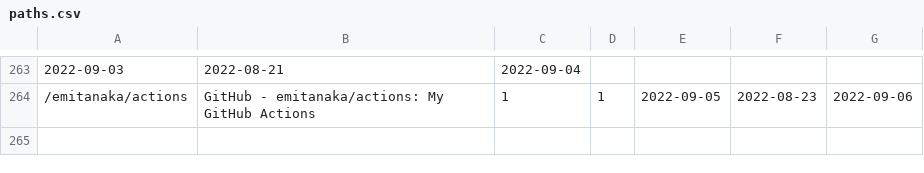
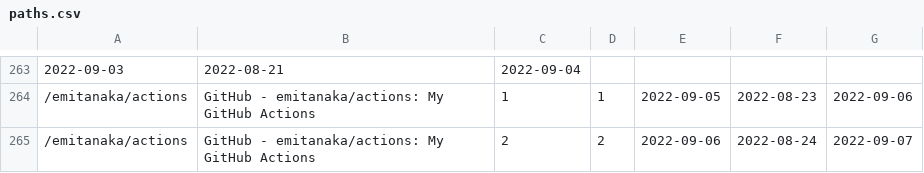
Before and after one commit to emitanaka/actions, a CSV file: data/paths.csv, drawn as a sheet; only a part is shown, gaps mark what is left out.

```diff
--- a/data/paths.csv
+++ b/data/paths.csv
@@ -264 +264,2 @@
 "/emitanaka/actions","GitHub - emitanaka/actions: My GitHub Actions",1,1,2022-09-05,2022-08-23,2022-09-06
+"/emitanaka/actions","GitHub - emitanaka/actions: My GitHub Actions",2,2,2022-09-06,2022-08-24,2022-09-07
```
Also changed, not shown: data/clones.csv, data/referrers.csv, 3 other files.
